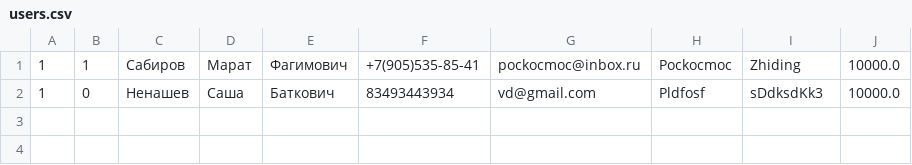
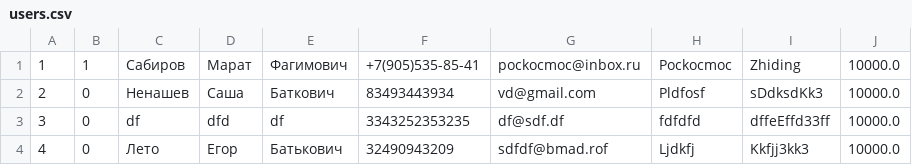
Before and after one commit to pockocmoc/ShopJava, a CSV file: src/db/users.csv, drawn as a sheet.

```diff
--- a/src/db/users.csv
+++ b/src/db/users.csv
@@ -1,2 +1,4 @@
 1,1,Сабиров,Марат,Фагимович,+7(905)535-85-41,pockocmoc@inbox.ru,Pockocmoc,Zhiding,10000.0
-1,0,Ненашев,Саша,Баткович,83493443934,vd@gmail.com,Pldfosf,sDdksdKk3,10000.0
+2,0,Ненашев,Саша,Баткович,83493443934,vd@gmail.com,Pldfosf,sDdksdKk3,10000.0
+3,0,df,dfd,df,3343252353235,df@sdf.df,fdfdfd,dffeEffd33ff,10000.0
+4,0,Лето,Егор,Батькович,32490943209,sdfdf@bmad.rof,Ljdkfj,Kkfjj3kk3,10000.0
```
Also changed, not shown: 5 other files.
